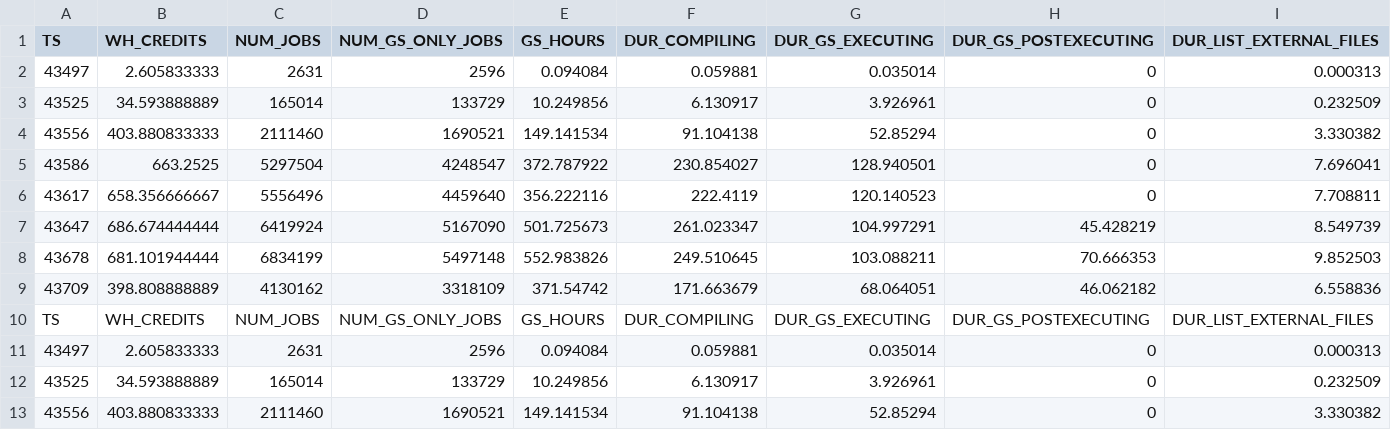
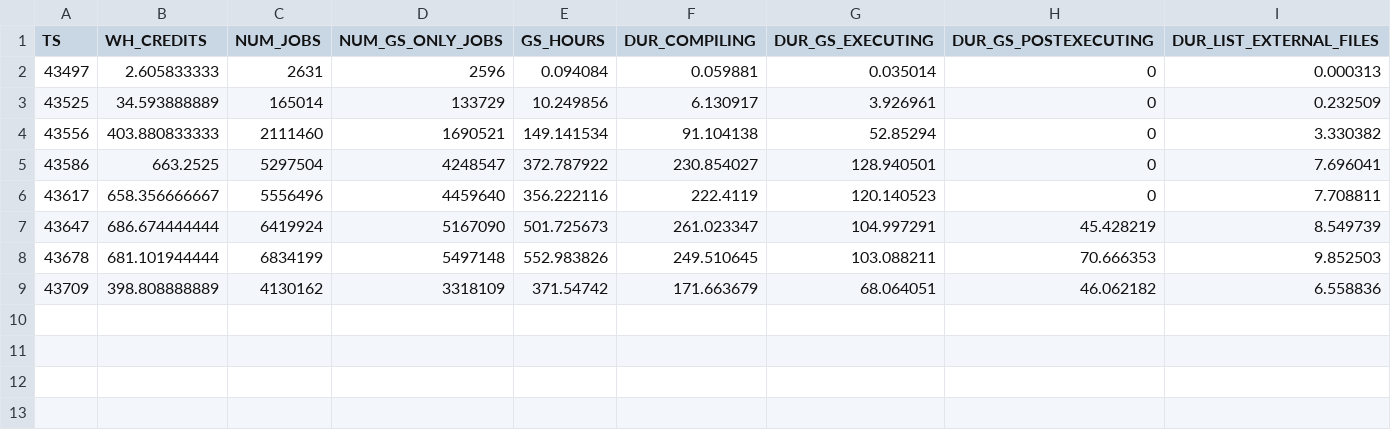
Before and after one commit to mariusndini/SQLQueryReports, a CSV file: 1) xls - CSV Convert/test.csv, drawn as a sheet; only a part is shown; rows hold the shown columns only; the diff names each change by its address in the sheet, - before the commit and + after, or states it on an @@ line.

```diff
--- a/1) xls - CSV Convert/test.csv
+++ b/1) xls - CSV Convert/test.csv
-row 10: TS | WH_CREDITS | NUM_JOBS | NUM_GS_ONLY_JOBS | GS_HOURS | DUR_COMPILING | DUR_GS_EXECUTING | DUR_GS_POSTEXECUTING | DUR_LIST_EXTERNAL_FILES
-row 11: 43497 | 2.605833333 | 2631 | 2596 | 0.094084 | 0.059881 | 0.035014 | 0 | 0.000313
-row 12: 43525 | 34.593888889 | 165014 | 133729 | 10.249856 | 6.130917 | 3.926961 | 0 | 0.232509
-row 13: 43556 | 403.880833333 | 2111460 | 1690521 | 149.141534 | 91.104138 | 52.85294 | 0 | 3.330382
```
Also changed, not shown: 3 other files.
